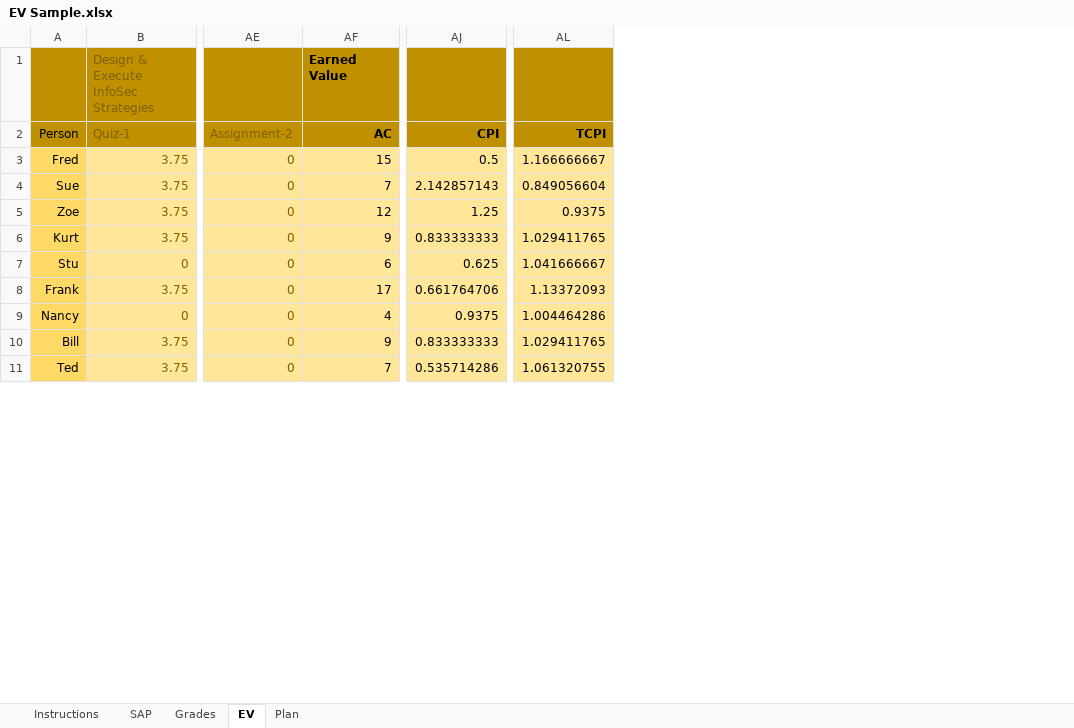
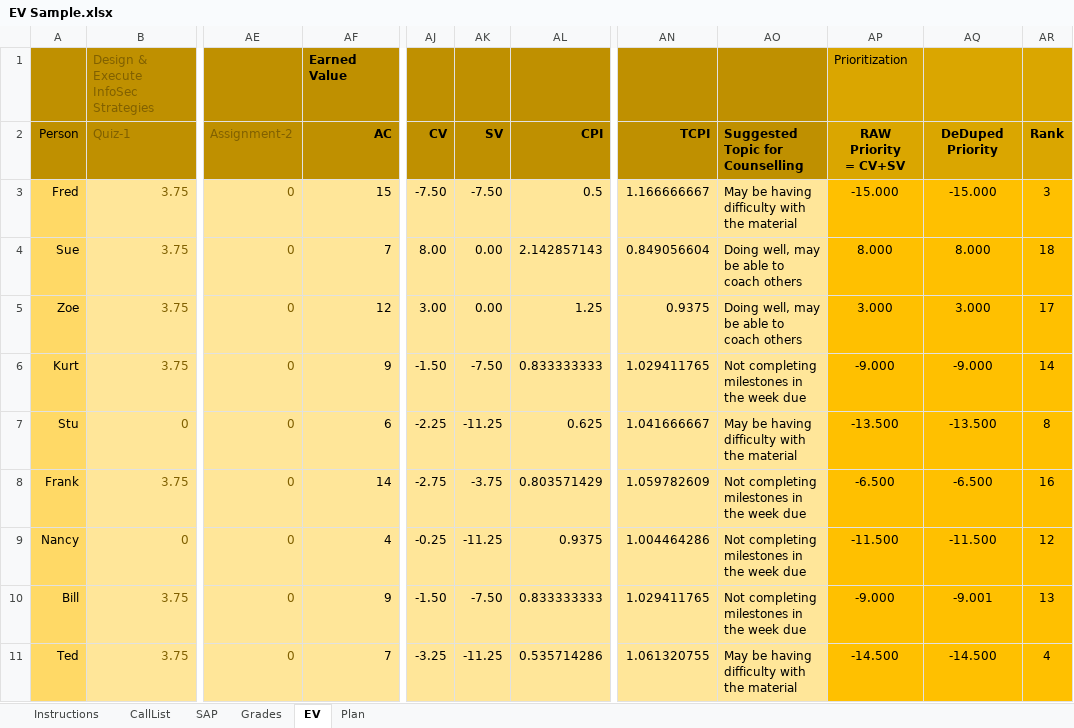
Before and after one commit to gbw905/CrunchThePeople1, an Excel workbook: EV Sample.xlsx, sheet EV, drawn as a sheet; only a part is shown, gaps mark what is left out; values as stored, in another font and other column widths than the file's, no borders; addresses are those after the commit; ↵ is a line break in a cell; the diff names each change by its address in the sheet, - before the commit and + after, or states it on an @@ line.

```diff
--- a/EV Sample.xlsx (sheet EV)
+++ b/EV Sample.xlsx (sheet EV)
+sheet tab: CallList
+column AJ, rows 2-11: CV | -7.50 | 8.00 | 3.00 | -1.50 | -2.25 | -2.75 | -0.25 | -1.50 | -3.25
+column AK, rows 2-11: SV | -7.50 | 0.00 | 0.00 | -7.50 | -11.25 | -3.75 | -11.25 | -7.50 | -11.25
+column AO, rows 2-11: Suggested Topic for Counselling | May be having difficulty with the material | Doing well, may be able to coach others | Doing well, may be able to coach others | Not completing milestones in the week due | May be having difficulty with the material | Not completing milestones in the week due | Not completing milestones in the week due | Not completing milestones in the week due | May be having difficulty with the material
+column AP, rows 1-11: Prioritization | RAW Priority ↵ = CV+SV | -15.000 | 8.000 | 3.000 | -9.000 | -13.500 | -6.500 | -11.500 | -9.000 | -14.500
+column AQ, rows 2-11: DeDuped Priority | -15.000 | 8.000 | 3.000 | -9.000 | -13.500 | -6.500 | -11.500 | -9.001 | -14.500
+column AR, rows 2-11: Rank | 3 | 18 | 17 | 14 | 8 | 16 | 12 | 13 | 4
-AF8: 17
+AF8: 14
-AL8: 0.661764706
+AL8: 0.803571429
-AN8: 1.13372093
+AN8: 1.059782609
```
Also changed, not shown: sheet SAP, sheet Instructions, sheet Grades.
